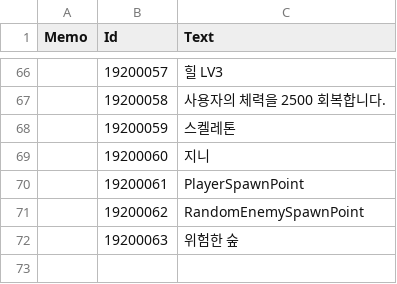
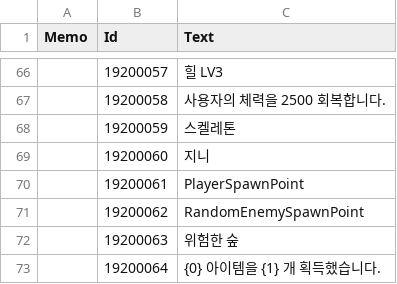
Before and after one commit to JIN5EOK/DungeonShooter, a CSV file: Assets/_DataTables/Tables/StringTextTable.csv, drawn as a sheet; only a part is shown, gaps mark what is left out.

```diff
--- a/Assets/_DataTables/Tables/StringTextTable.csv
+++ b/Assets/_DataTables/Tables/StringTextTable.csv
@@ -72 +72,2 @@ Memo,Id,Text
 ,19200063,위험한 숲
+,19200064,"{0} 아이템을 {1} 개 획득했습니다."
```
Also changed, not shown: 13 other files.
